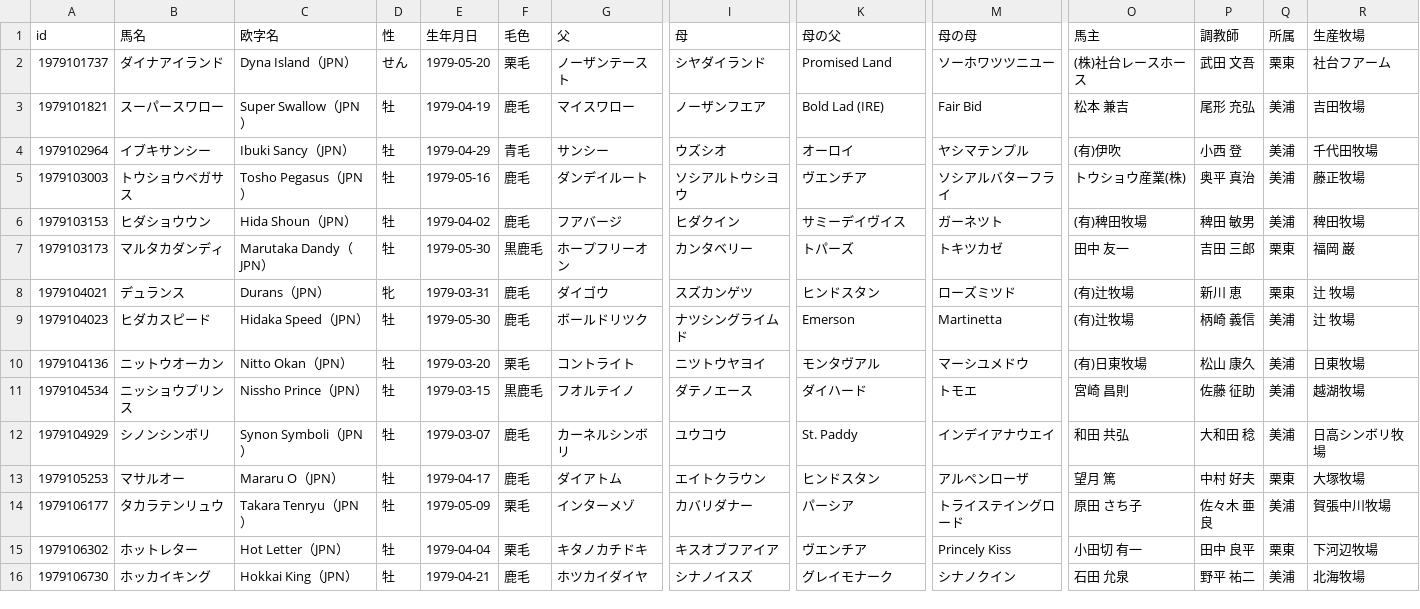
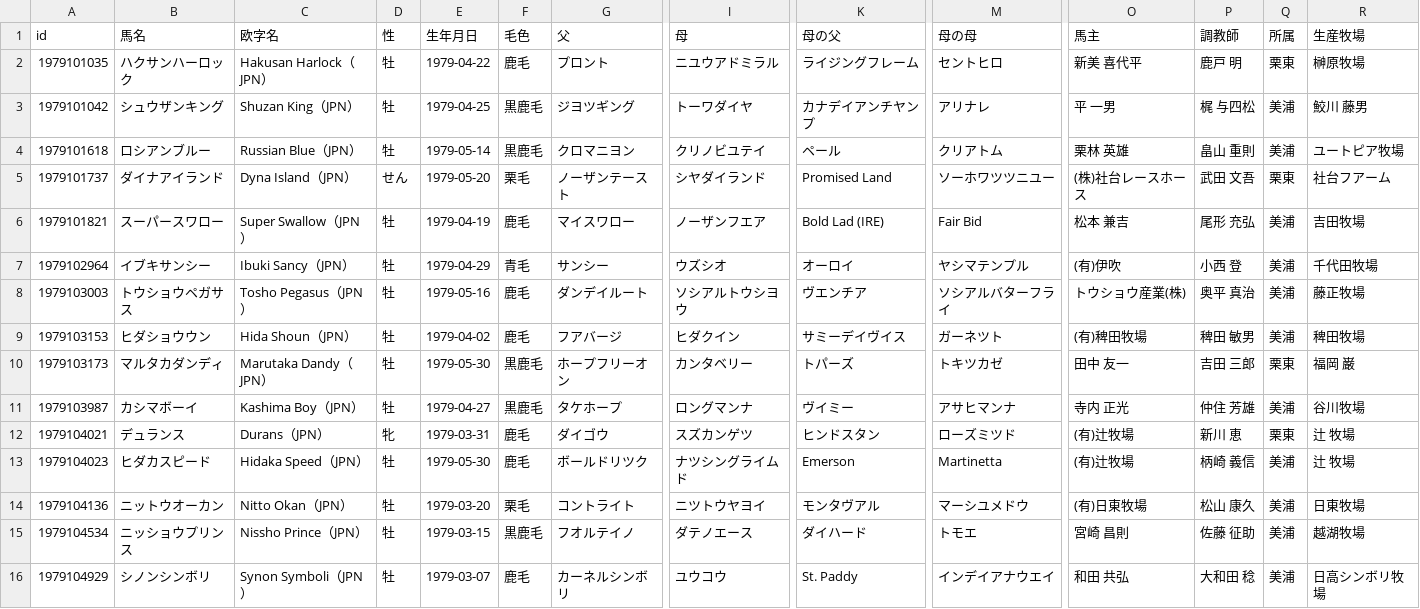
Before and after one commit to kotabish11-debug/KEIBA, a TSV file: 馬情報/馬DB/競走馬/1979年生.tsv, drawn as a sheet; only a part is shown, gaps mark what is left out; the shorter side is filled out with more unchanged rows; rows hold the shown columns only; the diff names each change by its address in the sheet, - before the commit and + after, or states it on an @@ line.

```diff
--- a/馬情報/馬DB/競走馬/1979年生.tsv
+++ b/馬情報/馬DB/競走馬/1979年生.tsv
+row 2: 1979101035 | ハクサンハーロック | Hakusan Harlock（JPN） | 牡 | 1979-04-22 | 鹿毛 | プロント | ニユウアドミラル | ライジングフレーム | セントヒロ | 新美 喜代平 | 鹿戸 明 | 栗東 | 榊原牧場
+row 3: 1979101042 | シュウザンキング | Shuzan King（JPN） | 牡 | 1979-04-25 | 黒鹿毛 | ジヨツギング | トーワダイヤ | カナデイアンチヤンプ | アリナレ | 平 一男 | 梶 与四松 | 美浦 | 鮫川 藤男
+row 4: 1979101618 | ロシアンブルー | Russian Blue（JPN） | 牡 | 1979-05-14 | 黒鹿毛 | クロマニヨン | クリノビユテイ | ペール | クリアトム | 栗林 英雄 | 畠山 重則 | 美浦 | ユートピア牧場
+row 11: 1979103987 | カシマボーイ | Kashima Boy（JPN） | 牡 | 1979-04-27 | 黒鹿毛 | タケホープ | ロングマンナ | ヴイミー | アサヒマンナ | 寺内 正光 | 仲住 芳雄 | 美浦 | 谷川牧場
```
Also changed, not shown: 馬情報/馬DB/競走馬/1980年生.tsv, 馬情報/馬DB/競走馬/1981年生.tsv, 44 other files.
